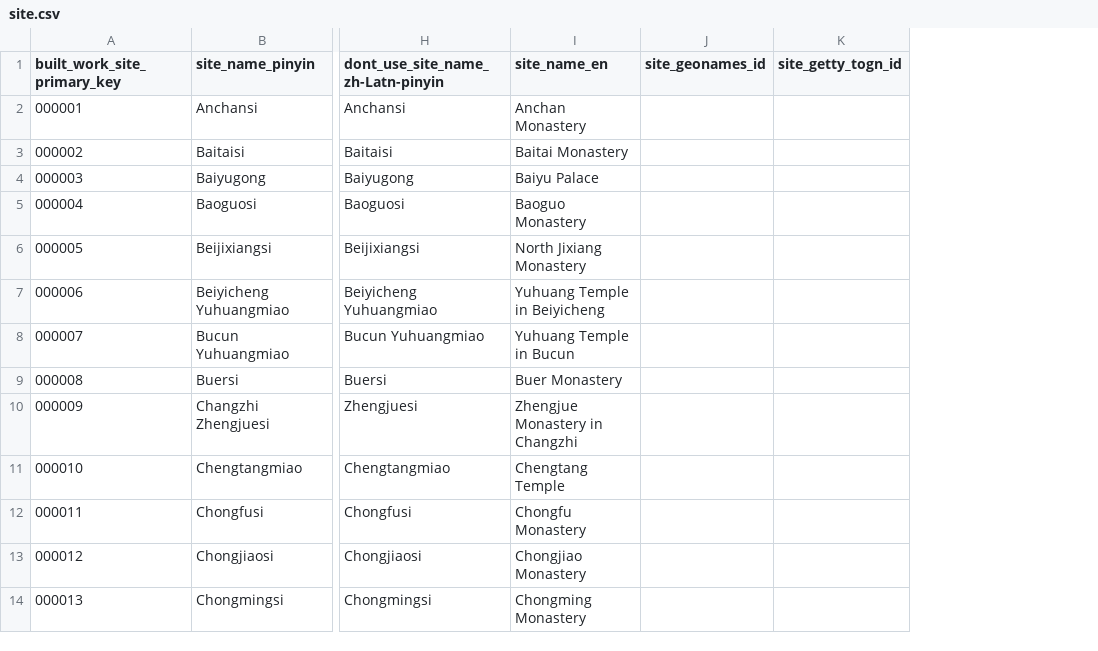
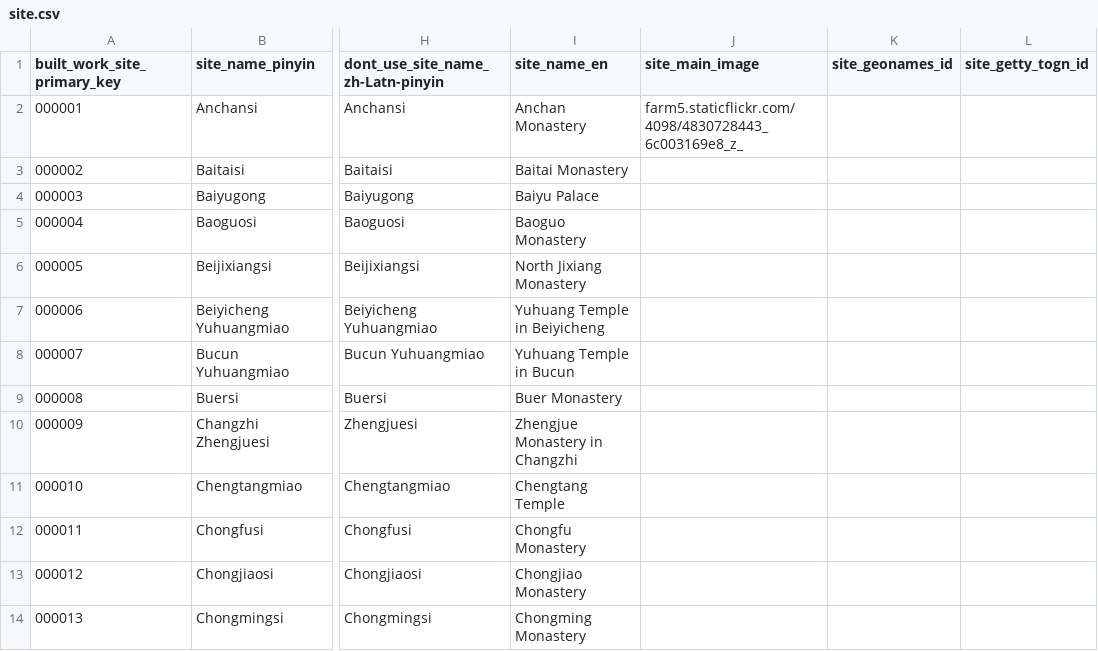
Before and after one commit to VandyVRC/tcadrt, a CSV file: site/site.csv, drawn as a sheet; only a part is shown, gaps mark what is left out; the diff names each change by its address in the sheet, - before the commit and + after, or states it on an @@ line.

Commit message:
added column to site.csv, and image code for Anchansi.

```diff
--- a/site/site.csv
+++ b/site/site.csv
+column J (site_main_image), row 2: farm5.staticflickr.com/4098/4830728443_6c003169e8_z_
```
